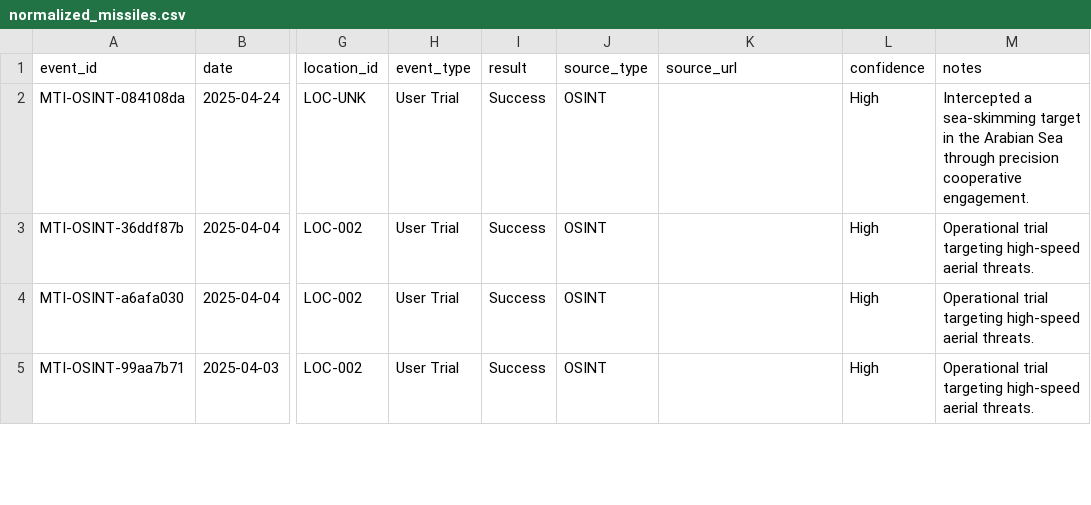
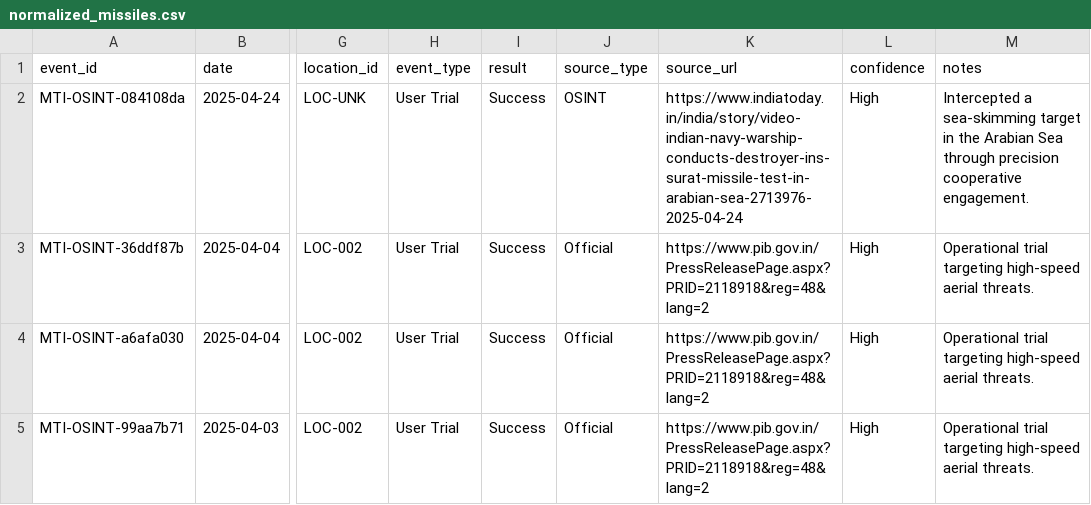
Before and after one commit to SIERRA711/indian-missile-test-tracker, a CSV file: normalized_missiles.csv, drawn as a sheet; only a part is shown, gaps mark what is left out; the diff covers the shown part only; the diff names each change by its address in the sheet, - before the commit and + after, or states it on an @@ line.

Commit message:
fix: update MRSAM source URLs
- Added the precise PIB and India Today URLs provided by the user for the March 2022 and April 2025 MRSAM tests.
- Set source_type to Official for PIB and OSINT for India Today.

```diff
--- a/normalized_missiles.csv
+++ b/normalized_missiles.csv
-K2 (source_url): (empty)
+K2 (source_url): https://www.indiatoday.in/india/story/video-indian-navy-warship-conducts-destroyer-ins-surat-missile-test-in-arabian-sea-2713976-2025-04-24
-J3:J5 (source_type): OSINT
+J3:J5 (source_type): Official
-K3:K5 (source_url): (empty)
+K3:K5 (source_url): https://www.pib.gov.in/PressReleasePage.aspx?PRID=2118918&reg=48&lang=2
```
Also changed, not shown: 8 edited cells elsewhere in this file.
